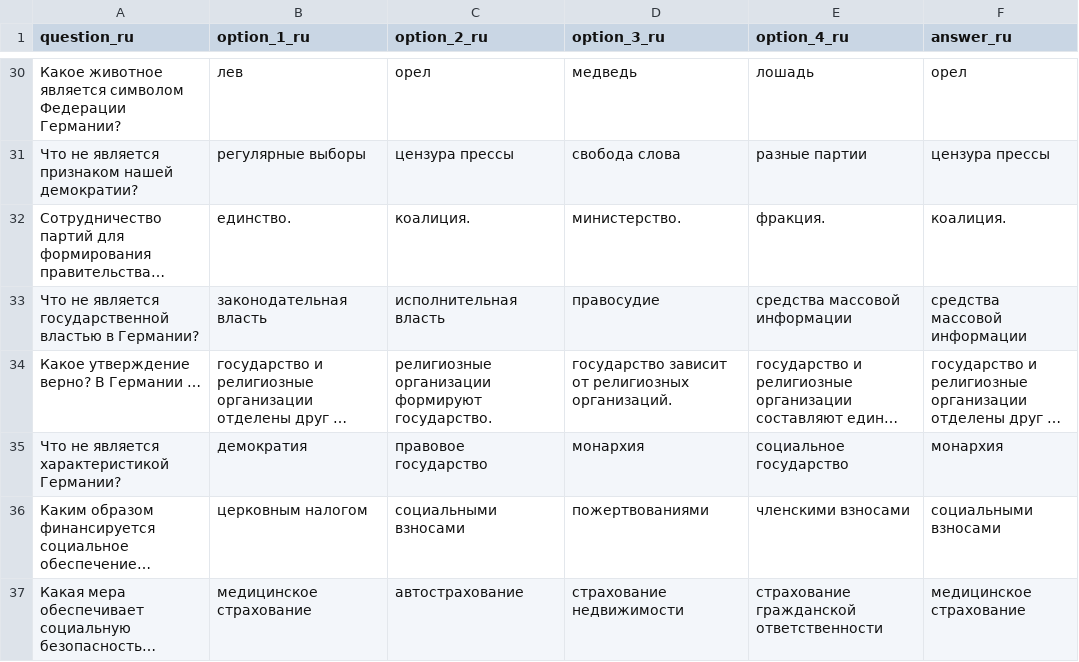
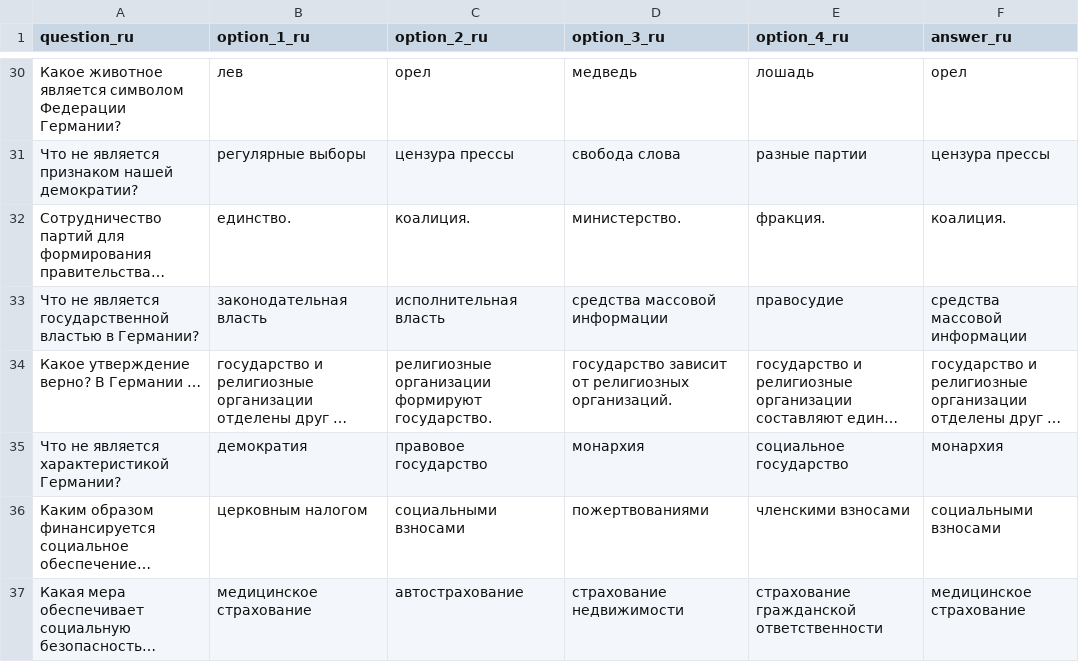
Before and after one commit to mokhin/leben-in-deutschland-test, a CSV file: questions-ru.csv, drawn as a sheet; only a part is shown, gaps mark what is left out; long unchanged cells end in …; the diff names each change by its address in the sheet, - before the commit and + after, or states it on an @@ line.

```diff
--- a/questions-ru.csv
+++ b/questions-ru.csv
-D33 (option_3_ru): правосудие
+D33 (option_3_ru): средства массовой информации
-E33 (option_4_ru): средства массовой информации
+E33 (option_4_ru): правосудие
```
